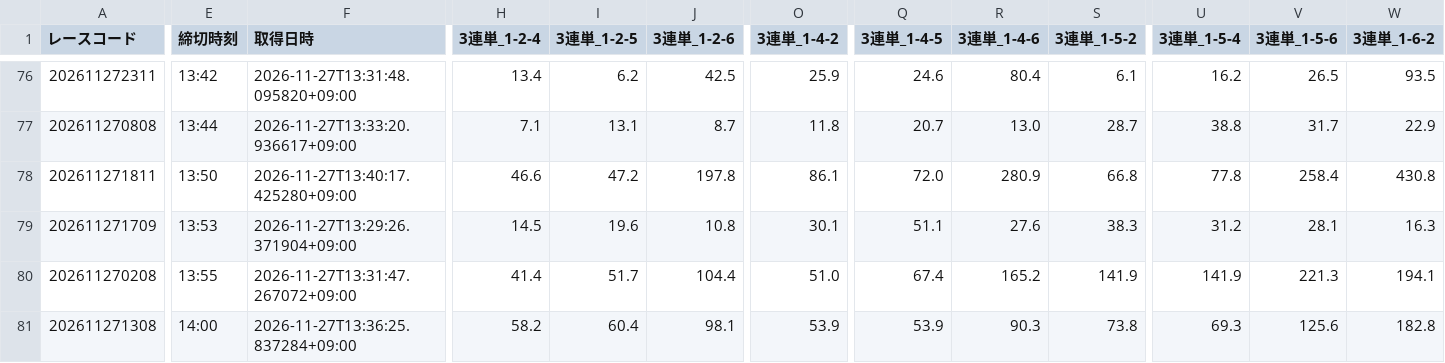
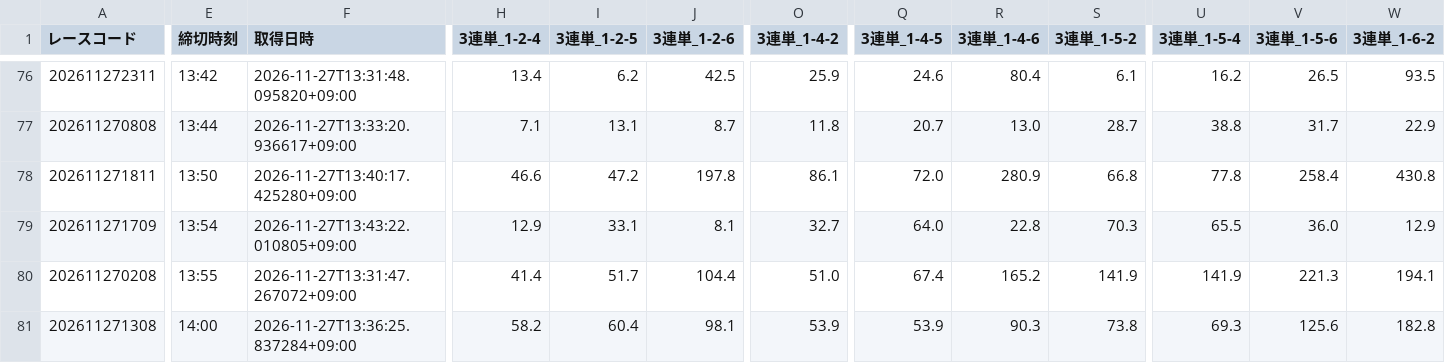
Before and after one commit to ak310com82-tech/meal-analyzer, a CSV file: data/previews/od3/2026/11/27.csv, drawn as a sheet; only a part is shown, gaps mark what is left out; the diff covers the shown part only; the diff names each change by its address in the sheet, - before the commit and + after, or states it on an @@ line.

Commit message:
odds: 2026-11-27 13:43 JST [skip ci]

```diff
--- a/data/previews/od3/2026/11/27.csv
+++ b/data/previews/od3/2026/11/27.csv
-E79 (締切時刻): 13:53
+E79 (締切時刻): 13:54
-F79 (取得日時): 2026-11-27T13:29:26.371904+09:00
+F79 (取得日時): 2026-11-27T13:43:22.010805+09:00
-H79 (3連単_1-2-4): 14.5
+H79 (3連単_1-2-4): 12.9
-I79 (3連単_1-2-5): 19.6
+I79 (3連単_1-2-5): 33.1
-J79 (3連単_1-2-6): 10.8
+J79 (3連単_1-2-6): 8.1
-O79 (3連単_1-4-2): 30.1
+O79 (3連単_1-4-2): 32.7
-Q79 (3連単_1-4-5): 51.1
+Q79 (3連単_1-4-5): 64.0
-R79 (3連単_1-4-6): 27.6
+R79 (3連単_1-4-6): 22.8
-S79 (3連単_1-5-2): 38.3
+S79 (3連単_1-5-2): 70.3
-U79 (3連単_1-5-4): 31.2
+U79 (3連単_1-5-4): 65.5
-V79 (3連単_1-5-6): 28.1
+V79 (3連単_1-5-6): 36.0
-W79 (3連単_1-6-2): 16.3
+W79 (3連単_1-6-2): 12.9
```
Also changed, not shown: 49 edited cells elsewhere in this file.
